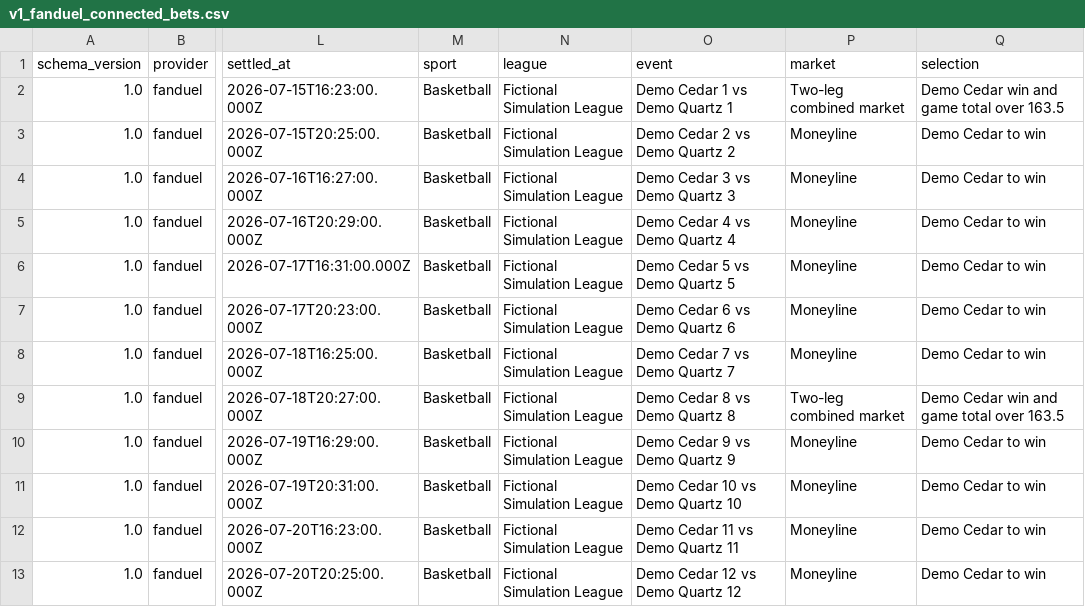
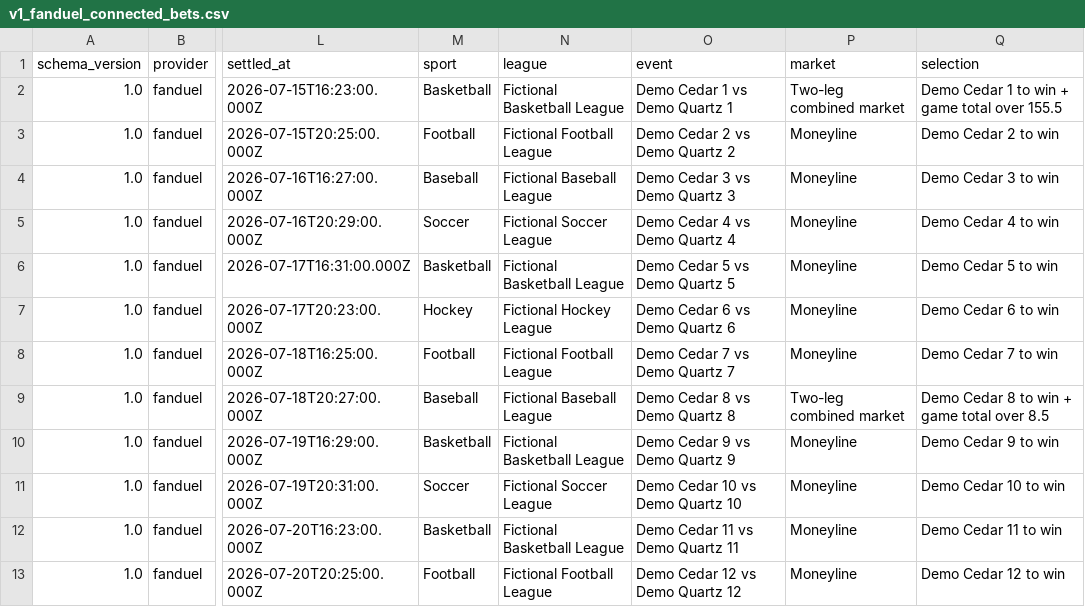
Before and after one commit to ttran293/gamble-responsibly, a CSV file: data/v1_demo/fanduel/v1_fanduel_connected_bets.csv, drawn as a sheet; only a part is shown, gaps mark what is left out; the diff covers the shown part only; the diff names each change by its address in the sheet, - before the commit and + after, or states it on an @@ line.

```diff
--- a/data/v1_demo/fanduel/v1_fanduel_connected_bets.csv
+++ b/data/v1_demo/fanduel/v1_fanduel_connected_bets.csv
-N2 (league): Fictional Simulation League
+N2 (league): Fictional Basketball League
-Q2 (selection): Demo Cedar win and game total over 163.5
+Q2 (selection): Demo Cedar 1 to win + game total over 155.5
-M3 (sport): Basketball
+M3 (sport): Football
-N3 (league): Fictional Simulation League
+N3 (league): Fictional Football League
-Q3 (selection): Demo Cedar to win
+Q3 (selection): Demo Cedar 2 to win
-M4 (sport): Basketball
+M4 (sport): Baseball
-N4 (league): Fictional Simulation League
+N4 (league): Fictional Baseball League
-Q4 (selection): Demo Cedar to win
+Q4 (selection): Demo Cedar 3 to win
-M5 (sport): Basketball
+M5 (sport): Soccer
-N5 (league): Fictional Simulation League
+N5 (league): Fictional Soccer League
-Q5 (selection): Demo Cedar to win
+Q5 (selection): Demo Cedar 4 to win
-N6 (league): Fictional Simulation League
+N6 (league): Fictional Basketball League
-Q6 (selection): Demo Cedar to win
+Q6 (selection): Demo Cedar 5 to win
-M7 (sport): Basketball
+M7 (sport): Hockey
-N7 (league): Fictional Simulation League
+N7 (league): Fictional Hockey League
-Q7 (selection): Demo Cedar to win
+Q7 (selection): Demo Cedar 6 to win
-M8 (sport): Basketball
+M8 (sport): Football
-N8 (league): Fictional Simulation League
+N8 (league): Fictional Football League
-Q8 (selection): Demo Cedar to win
+Q8 (selection): Demo Cedar 7 to win
-M9 (sport): Basketball
+M9 (sport): Baseball
-N9 (league): Fictional Simulation League
+N9 (league): Fictional Baseball League
-Q9 (selection): Demo Cedar win and game total over 163.5
+Q9 (selection): Demo Cedar 8 to win + game total over 8.5
-N10 (league): Fictional Simulation League
+N10 (league): Fictional Basketball League
-Q10 (selection): Demo Cedar to win
+Q10 (selection): Demo Cedar 9 to win
-M11 (sport): Basketball
+M11 (sport): Soccer
-N11 (league): Fictional Simulation League
+N11 (league): Fictional Soccer League
-Q11 (selection): Demo Cedar to win
+Q11 (selection): Demo Cedar 10 to win
-N12 (league): Fictional Simulation League
+N12 (league): Fictional Basketball League
-Q12 (selection): Demo Cedar to win
+Q12 (selection): Demo Cedar 11 to win
-M13 (sport): Basketball
+M13 (sport): Football
-N13 (league): Fictional Simulation League
+N13 (league): Fictional Football League
-Q13 (selection): Demo Cedar to win
+Q13 (selection): Demo Cedar 12 to win
```
Also changed, not shown: 162 edited cells elsewhere in this file, data/v1_demo/draftkings/v1_draftkings_connected_bets.csv, data/v1_demo/moonharbor/v1_moonharbor_connected_bets.csv, 18 other files.
